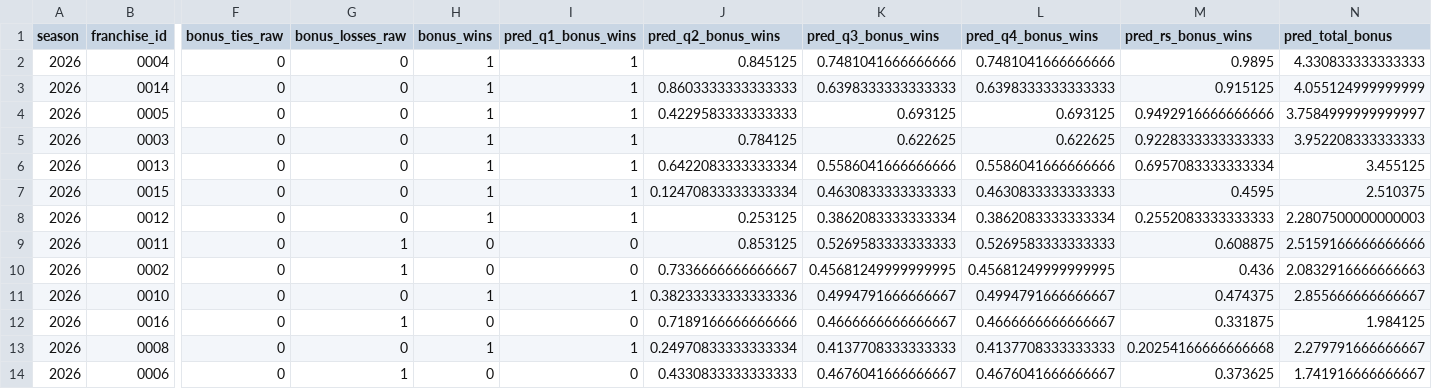
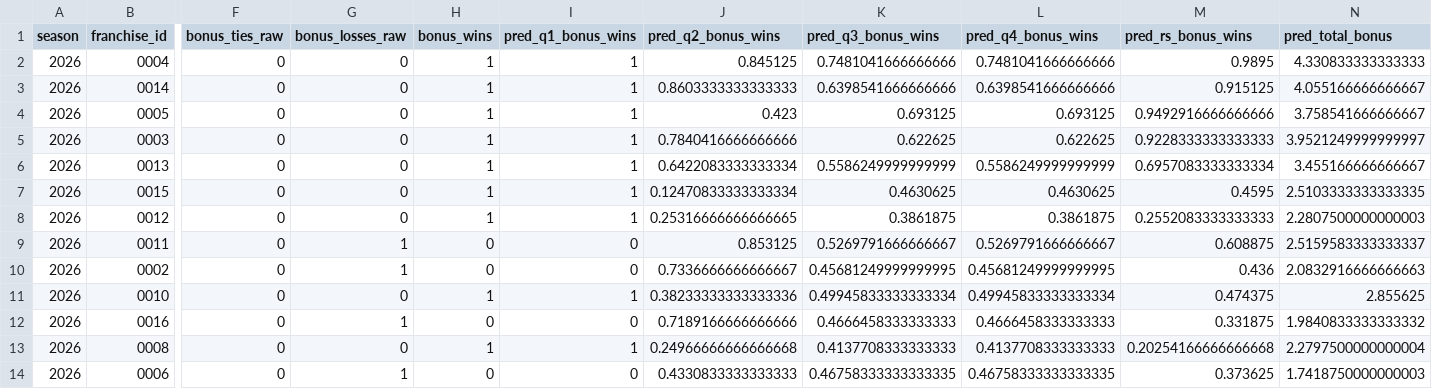
Before and after one commit to TheMathNinja/ADL-GM-Dashboard, a CSV file: data/bonus_games.csv, drawn as a sheet; only a part is shown, gaps mark what is left out; the diff covers the shown part only; the diff names each change by its address in the sheet, - before the commit and + after, or states it on an @@ line.

```diff
--- a/data/bonus_games.csv
+++ b/data/bonus_games.csv
-K3 (pred_q3_bonus_wins): 0.6398333333333333
+K3 (pred_q3_bonus_wins): 0.6398541666666666
-L3 (pred_q4_bonus_wins): 0.6398333333333333
+L3 (pred_q4_bonus_wins): 0.6398541666666666
-N3 (pred_total_bonus): 4.055124999999999
+N3 (pred_total_bonus): 4.055166666666667
-J4 (pred_q2_bonus_wins): 0.4229583333333333
+J4 (pred_q2_bonus_wins): 0.423
-N4 (pred_total_bonus): 3.7584999999999997
+N4 (pred_total_bonus): 3.758541666666667
-J5 (pred_q2_bonus_wins): 0.784125
+J5 (pred_q2_bonus_wins): 0.7840416666666666
-N5 (pred_total_bonus): 3.952208333333333
+N5 (pred_total_bonus): 3.9521249999999997
-K6 (pred_q3_bonus_wins): 0.5586041666666666
+K6 (pred_q3_bonus_wins): 0.5586249999999999
-L6 (pred_q4_bonus_wins): 0.5586041666666666
+L6 (pred_q4_bonus_wins): 0.5586249999999999
-N6 (pred_total_bonus): 3.455125
+N6 (pred_total_bonus): 3.455166666666667
-K7 (pred_q3_bonus_wins): 0.4630833333333333
+K7 (pred_q3_bonus_wins): 0.4630625
-L7 (pred_q4_bonus_wins): 0.4630833333333333
+L7 (pred_q4_bonus_wins): 0.4630625
-N7 (pred_total_bonus): 2.510375
+N7 (pred_total_bonus): 2.5103333333333335
-J8 (pred_q2_bonus_wins): 0.253125
+J8 (pred_q2_bonus_wins): 0.25316666666666665
-K8 (pred_q3_bonus_wins): 0.3862083333333334
+K8 (pred_q3_bonus_wins): 0.3861875
-L8 (pred_q4_bonus_wins): 0.3862083333333334
+L8 (pred_q4_bonus_wins): 0.3861875
-K9 (pred_q3_bonus_wins): 0.5269583333333333
+K9 (pred_q3_bonus_wins): 0.5269791666666667
-L9 (pred_q4_bonus_wins): 0.5269583333333333
+L9 (pred_q4_bonus_wins): 0.5269791666666667
-N9 (pred_total_bonus): 2.5159166666666666
+N9 (pred_total_bonus): 2.5159583333333337
-K11 (pred_q3_bonus_wins): 0.4994791666666667
+K11 (pred_q3_bonus_wins): 0.49945833333333334
-L11 (pred_q4_bonus_wins): 0.4994791666666667
+L11 (pred_q4_bonus_wins): 0.49945833333333334
-N11 (pred_total_bonus): 2.855666666666667
+N11 (pred_total_bonus): 2.855625
-K12 (pred_q3_bonus_wins): 0.4666666666666667
+K12 (pred_q3_bonus_wins): 0.4666458333333333
-L12 (pred_q4_bonus_wins): 0.4666666666666667
+L12 (pred_q4_bonus_wins): 0.4666458333333333
-N12 (pred_total_bonus): 1.984125
+N12 (pred_total_bonus): 1.9840833333333332
-J13 (pred_q2_bonus_wins): 0.24970833333333334
+J13 (pred_q2_bonus_wins): 0.24966666666666668
-N13 (pred_total_bonus): 2.279791666666667
+N13 (pred_total_bonus): 2.2797500000000004
-K14 (pred_q3_bonus_wins): 0.4676041666666667
+K14 (pred_q3_bonus_wins): 0.46758333333333335
-L14 (pred_q4_bonus_wins): 0.4676041666666667
+L14 (pred_q4_bonus_wins): 0.46758333333333335
-N14 (pred_total_bonus): 1.741916666666667
+N14 (pred_total_bonus): 1.7418750000000003
```
Also changed, not shown: 43 edited cells elsewhere in this file, data/playoff_swing.csv, 16 other files.
